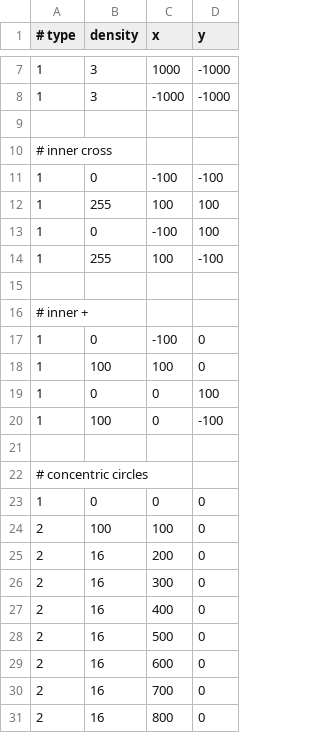
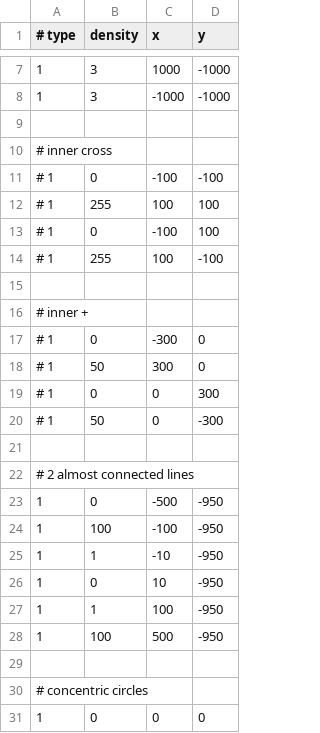
Before and after one commit to michael-betz/esp32_crt, a CSV file: test_draw/draw_list.csv, drawn as a sheet; only a part is shown, gaps mark what is left out; the shorter side is filled out with more unchanged rows.

Commit message:
better font scaling
psuh_line is still outputtin too many points at the edges

```diff
--- a/test_draw/draw_list.csv
+++ b/test_draw/draw_list.csv
@@ -10,12 +10,20 @@
 # inner cross
-1, 0,   -100, -100,
-1, 255,  100,  100,
-1, 0,   -100,  100,
-1, 255,  100, -100,
+# 1, 0,   -100, -100,
+# 1, 255,  100,  100,
+# 1, 0,   -100,  100,
+# 1, 255,  100, -100,
 
 # inner +
-1, 0,   -100,    0,
-1, 100,  100,    0,
-1, 0,      0,  100,
-1, 100,    0, -100,
+# 1,   0, -300,    0,
+# 1,  50,  300,    0,
+# 1,   0,    0,  300,
+# 1,  50,    0, -300,
+
+# 2 almost connected lines
+1,   0, -500,  -950,
+1, 100, -100,  -950,
+1,   1,  -10,  -950,
+1,   0,   10,  -950,
+1,   1,  100,  -950,
+1, 100,  500,  -950,
 
```
Also changed, not shown: 3 other files.
